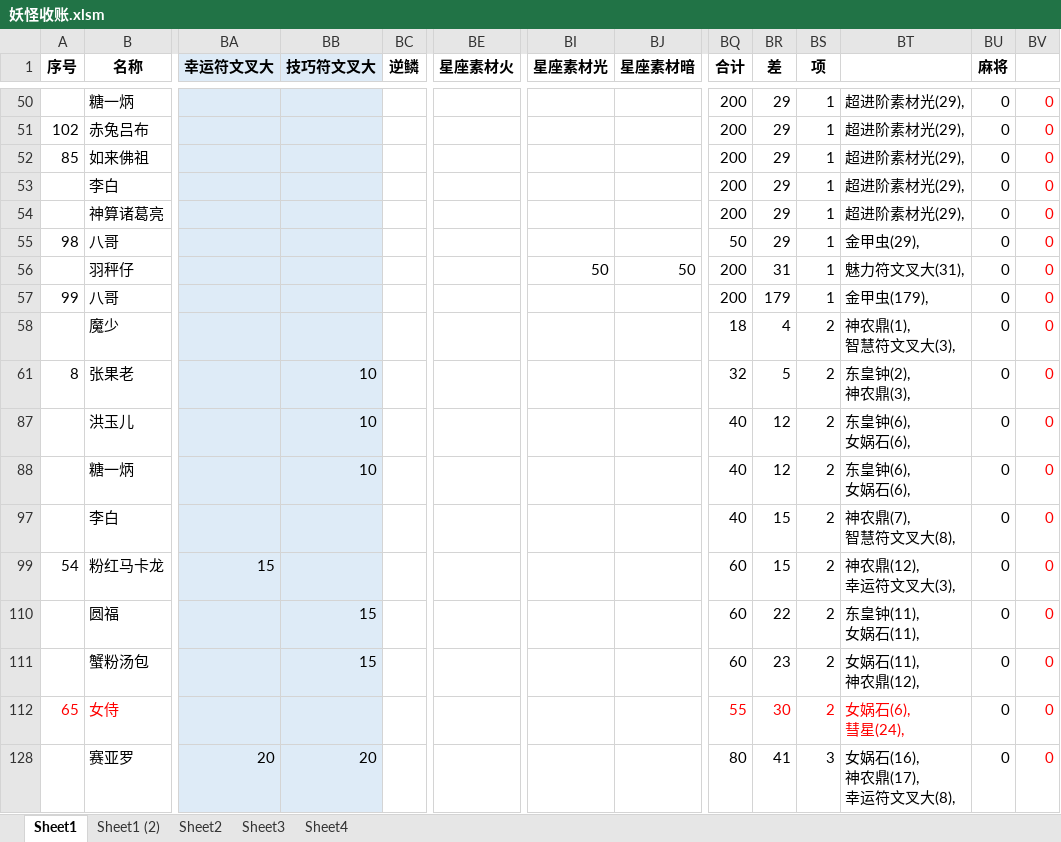
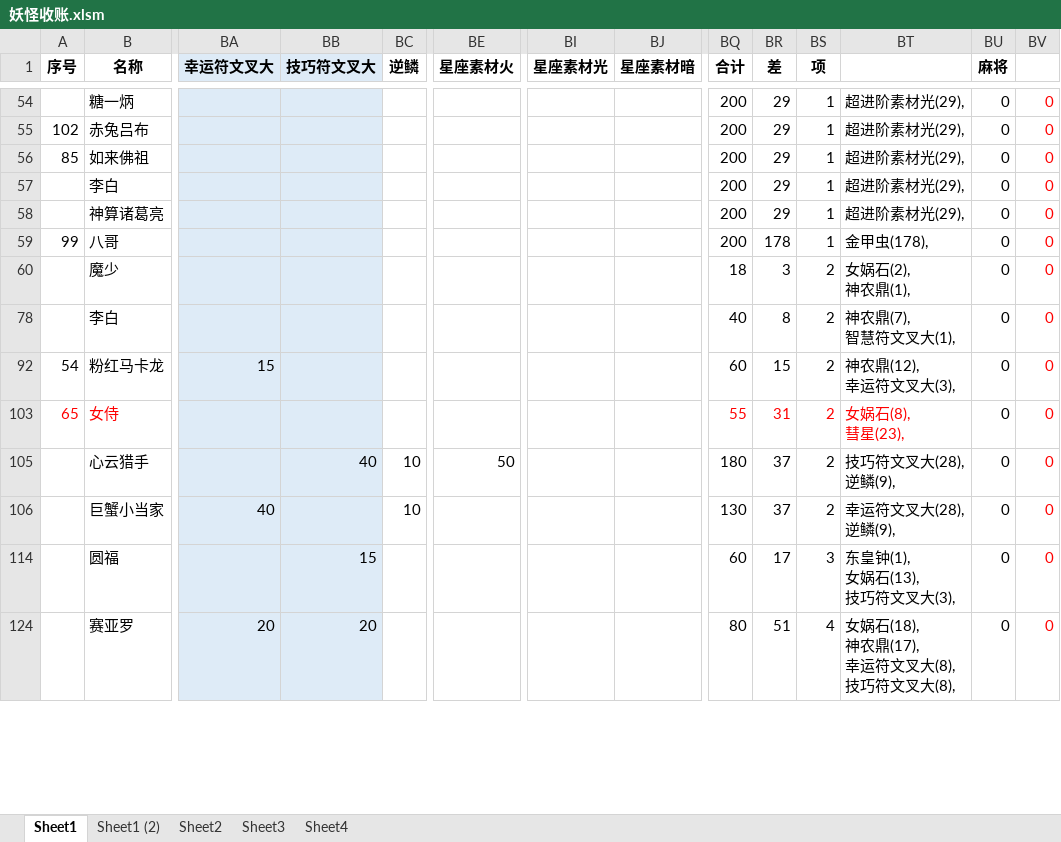
Before and after one commit to yue412/MonsterBook, an Excel workbook: bin/妖怪收账.xlsm, sheet Sheet1, drawn as a sheet; only a part is shown, gaps mark what is left out; values as stored, in another font and other column widths than the file's, no borders; charts and pictures and conditional formats not drawn; removed rows and columns are numbered as before the commit, all else as after; rows hold the shown columns only; ↵ is a line break in a cell; the diff covers the shown part only; the diff names each change by its address in the sheet, - before the commit and + after, or states it on an @@ line.

```diff
--- a/bin/妖怪收账.xlsm (sheet Sheet1)
+++ b/bin/妖怪收账.xlsm (sheet Sheet1)
-row 55: 98 | 八哥 |  |  |  |  |  |  | 50 | 29 | 1 | 金甲虫(29), | 0 | 0
-row 56:  | 羽秤仔 |  |  |  |  | 50 | 50 | 200 | 31 | 1 | 魅力符文叉大(31), | 0 | 0
-BR59 (差): 179
+BR59 (差): 178
-BT59: 金甲虫(179),
+BT59: 金甲虫(178),
-BR60 (差): 4
+BR60 (差): 3
-BT60: 神农鼎(1), ↵ 智慧符文叉大(3),
+BT60: 女娲石(2), ↵ 神农鼎(1),
-row 61: 8 | 张果老 |  | 10 |  |  |  |  | 32 | 5 | 2 | 东皇钟(2), ↵ 神农鼎(3), | 0 | 0
-row 87:  | 洪玉儿 |  | 10 |  |  |  |  | 40 | 12 | 2 | 东皇钟(6), ↵ 女娲石(6), | 0 | 0
-row 88:  | 糖一炳 |  | 10 |  |  |  |  | 40 | 12 | 2 | 东皇钟(6), ↵ 女娲石(6), | 0 | 0
-BR78 (差): 15
+BR78 (差): 8
-BT78: 神农鼎(7), ↵ 智慧符文叉大(8),
+BT78: 神农鼎(7), ↵ 智慧符文叉大(1),
-row 110:  | 圆福 |  | 15 |  |  |  |  | 60 | 22 | 2 | 东皇钟(11), ↵ 女娲石(11), | 0 | 0
-row 111:  | 蟹粉汤包 |  | 15 |  |  |  |  | 60 | 23 | 2 | 女娲石(11), ↵ 神农鼎(12), | 0 | 0
-BR103 (差): 30
+BR103 (差): 31
-BT103: 女娲石(6), ↵ 彗星(24),
+BT103: 女娲石(8), ↵ 彗星(23),
+row 105:  | 心云猎手 |  | 40 | 10 | 50 |  |  | 180 | 37 | 2 | 技巧符文叉大(28), ↵ 逆鳞(9), | 0 | 0
+row 106:  | 巨蟹小当家 | 40 |  | 10 |  |  |  | 130 | 37 | 2 | 幸运符文叉大(28), ↵ 逆鳞(9), | 0 | 0
+row 114:  | 圆福 |  | 15 |  |  |  |  | 60 | 17 | 3 | 东皇钟(1), ↵ 女娲石(13), ↵ 技巧符文叉大(3), | 0 | 0
-BR124 (差): 41
+BR124 (差): 51
-BS124 (项): 3
+BS124 (项): 4
-BT124: 女娲石(16), ↵ 神农鼎(17), ↵ 幸运符文叉大(8),
+BT124: 女娲石(18), ↵ 神农鼎(17), ↵ 幸运符文叉大(8), ↵ 技巧符文叉大(8),
```
Also changed, not shown: 5 added rows, 7 removed rows and 124 edited cells elsewhere in this sheet, formulas that keep their value, hidden cells, charts or pictures, 1 other file.
